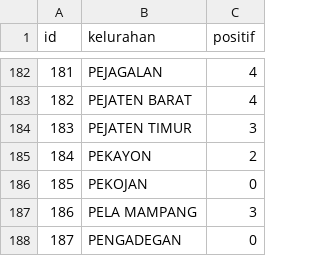
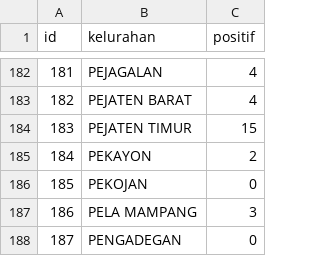
Before and after one commit to ginanjarpamungkas/jakartaDanCorona, a CSV file: data4april.csv, drawn as a sheet; only a part is shown, gaps mark what is left out.

```diff
--- a/data4april.csv
+++ b/data4april.csv
@@ -183,3 +183,3 @@ id,kelurahan,positif
 182,PEJATEN BARAT,4
-183,PEJATEN TIMUR,3
+183,PEJATEN TIMUR,15
 184,PEKAYON,2
```
Also changed, not shown: data11april.csv, 2 other files.
